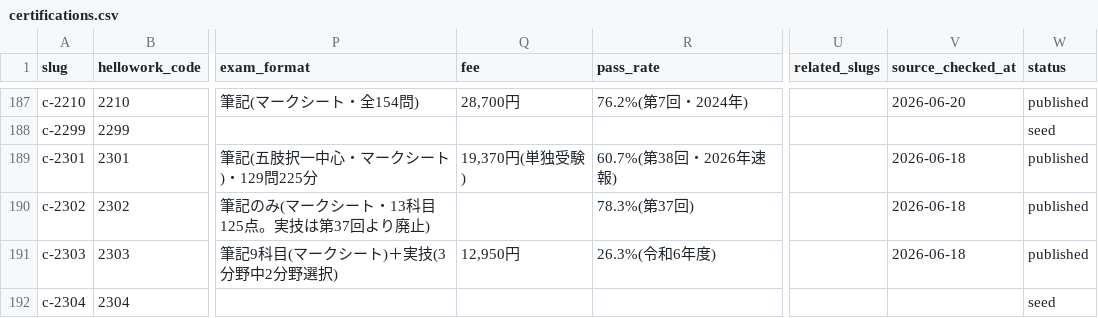
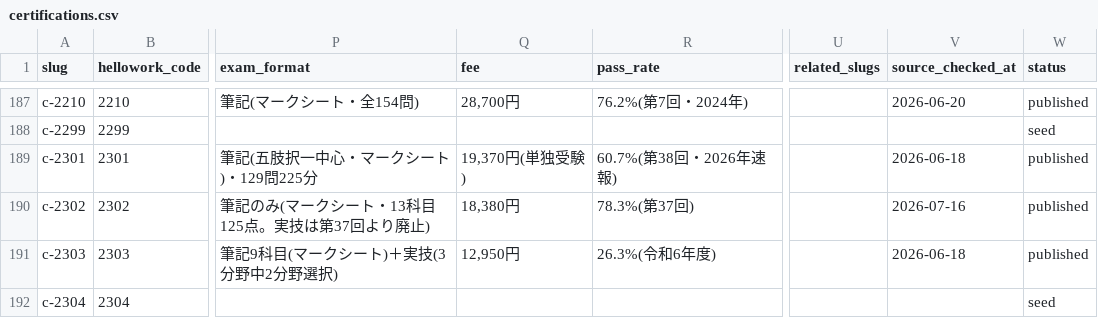
Before and after one commit to takkenshiken2026-sudo/shikaku-master, a CSV file: data/certifications.csv, drawn as a sheet; only a part is shown, gaps mark what is left out; the diff names each change by its address in the sheet, - before the commit and + after, or states it on an @@ line.

```diff
--- a/data/certifications.csv
+++ b/data/certifications.csv
-Q190 (fee): (empty)
+Q190 (fee): 18,380円
-V190 (source_checked_at): 2026-06-18
+V190 (source_checked_at): 2026-07-16
```
Also changed, not shown: data/overrides.csv, 14 other files.
